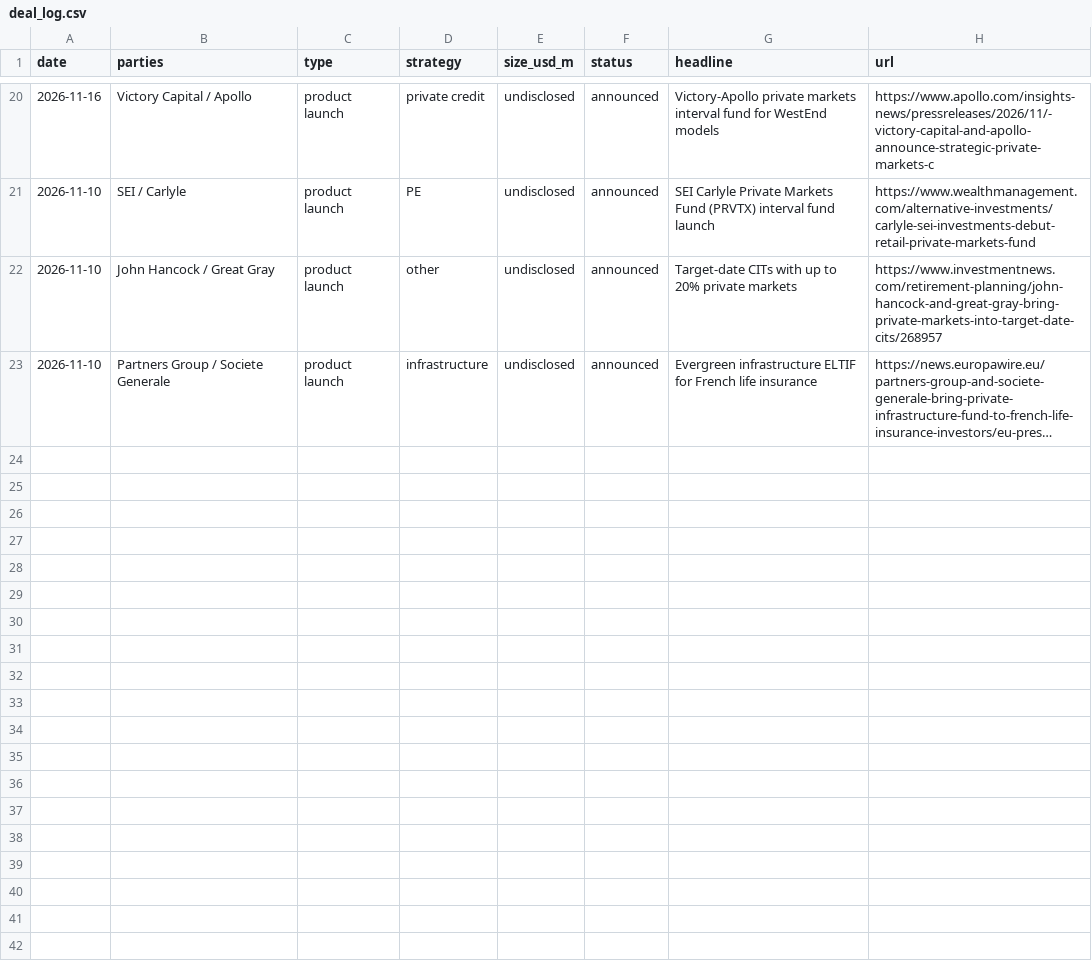
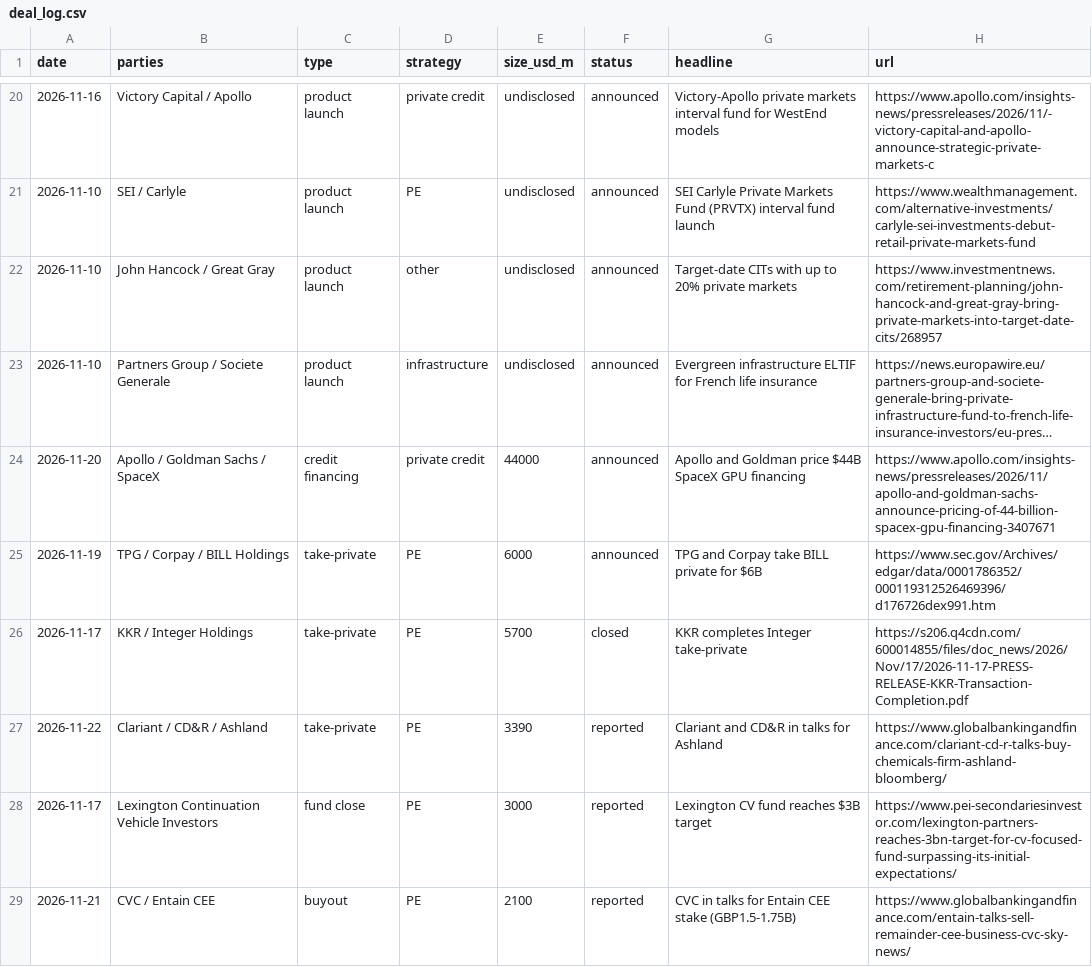
Before and after one commit to aantolino85/Routines_Agents, a CSV file: alternatives/data/deal_log.csv, drawn as a sheet; only a part is shown, gaps mark what is left out; long unchanged cells end in …; the diff covers the shown part only; the diff names each change by its address in the sheet, - before the commit and + after, or states it on an @@ line.

```diff
--- a/alternatives/data/deal_log.csv
+++ b/alternatives/data/deal_log.csv
+row 24: 2026-11-20 | Apollo / Goldman Sachs / SpaceX | credit financing | private credit | 44000 | announced | Apollo and Goldman price $44B SpaceX GPU financing | https://www.apollo.com/insights-news/pressreleases/2026/11/apollo-and-goldman-sachs-announce-pricing-of-44-billion-spacex-gpu-financing-3407671
+row 25: 2026-11-19 | TPG / Corpay / BILL Holdings | take-private | PE | 6000 | announced | TPG and Corpay take BILL private for $6B | https://www.sec.gov/Archives/edgar/data/0001786352/000119312526469396/d176726dex991.htm
+row 26: 2026-11-17 | KKR / Integer Holdings | take-private | PE | 5700 | closed | KKR completes Integer take-private | https://s206.q4cdn.com/600014855/files/doc_news/2026/Nov/17/2026-11-17-PRESS-RELEASE-KKR-Transaction-Completion.pdf
+row 27: 2026-11-22 | Clariant / CD&R / Ashland | take-private | PE | 3390 | reported | Clariant and CD&R in talks for Ashland | https://www.globalbankingandfinance.com/clariant-cd-r-talks-buy-chemicals-firm-ashland-bloomberg/
+row 28: 2026-11-17 | Lexington Continuation Vehicle Investors | fund close | PE | 3000 | reported | Lexington CV fund reaches $3B target | https://www.pei-secondariesinvestor.com/lexington-partners-reaches-3bn-target-for-cv-focused-fund-surpassing-its-initial-expectations/
+row 29: 2026-11-21 | CVC / Entain CEE | buyout | PE | 2100 | reported | CVC in talks for Entain CEE stake (GBP1.5-1.75B) | https://www.globalbankingandfinance.com/entain-talks-sell-remainder-cee-business-cvc-sky-news/
```
Also changed, not shown: 18 added rows elsewhere in this file, 1 other file.
